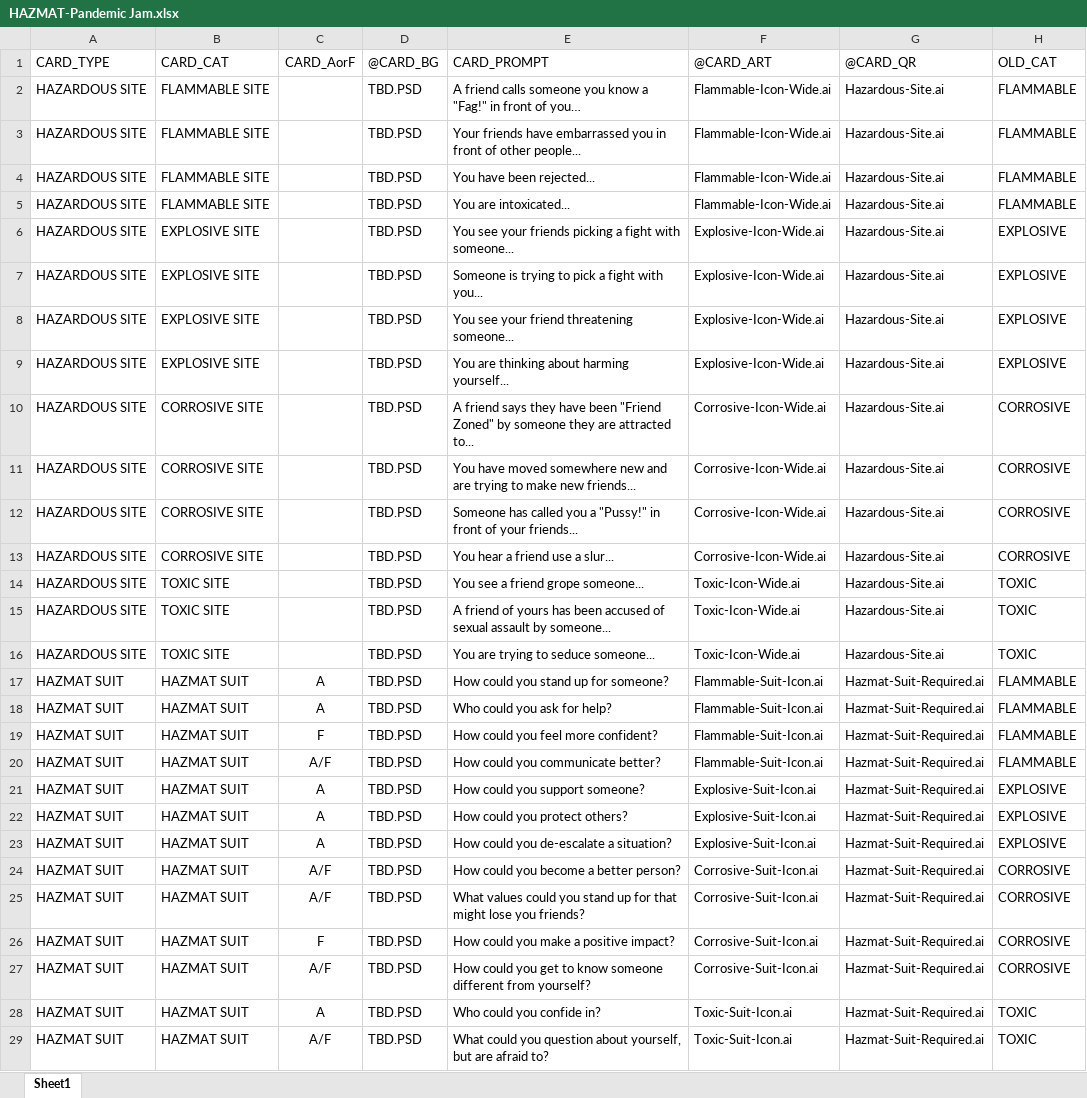
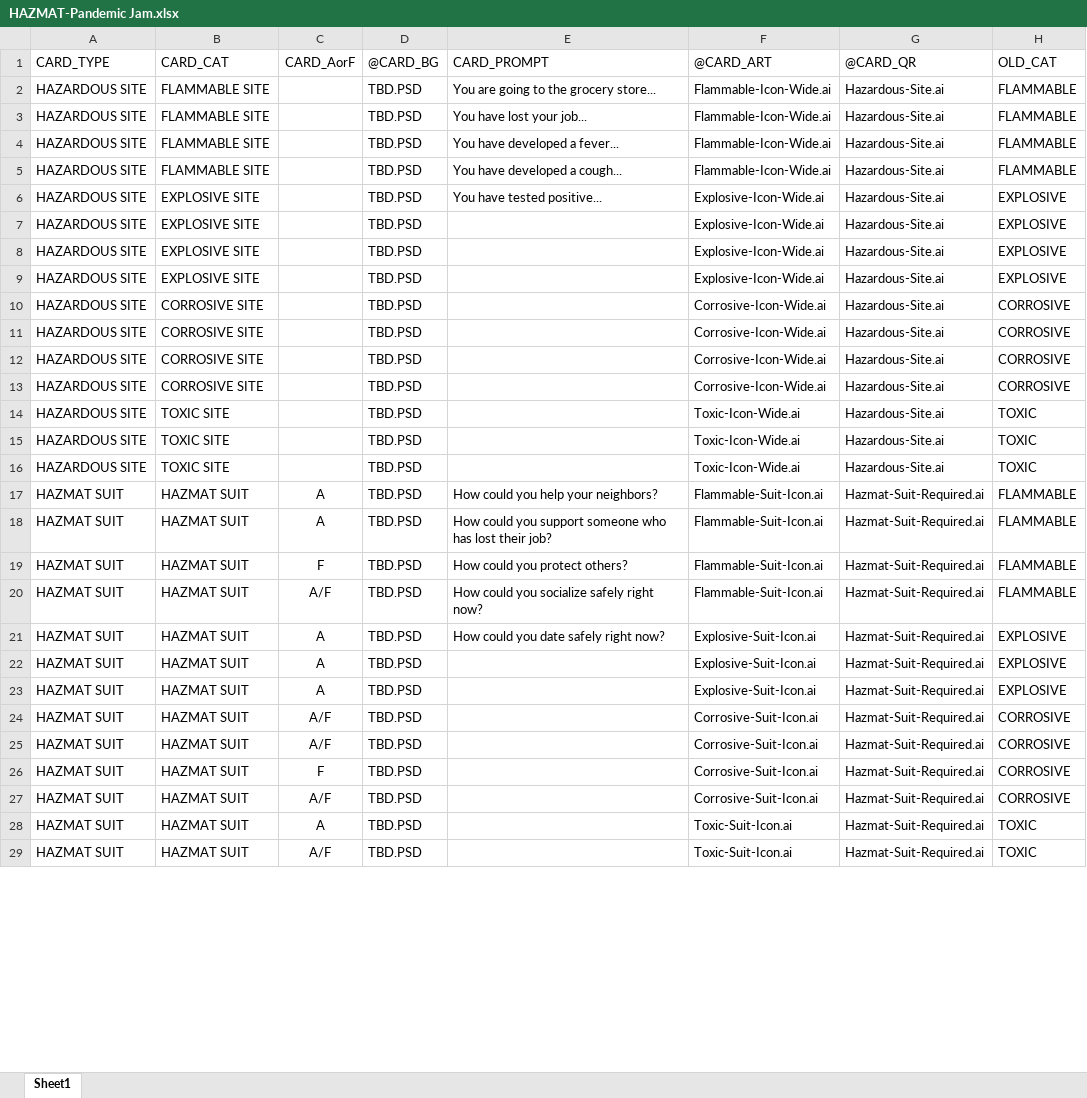
Before and after one commit to caseyodonnell/hazmatgame, an Excel workbook: HAZMAT-Pandemic Jam.xlsx, sheet Sheet1, drawn as a sheet; only a part is shown; values as stored, in another font and other column widths than the file's, no borders; the diff covers the shown part only; the diff names each change by its address in the sheet, - before the commit and + after, or states it on an @@ line.

Commit message:
Updated for Pandemic Jam
Updated for prompts for Pandemic Jam.

```diff
--- a/HAZMAT-Pandemic Jam.xlsx (sheet Sheet1)
+++ b/HAZMAT-Pandemic Jam.xlsx (sheet Sheet1)
-E2: A friend calls someone you know a "Fag!" in front of you…
+E2: You are going to the grocery store...
-E3: Your friends have embarrassed you in front of other people...
+E3: You have lost your job...
-E4: You have been rejected...
+E4: You have developed a fever...
-E5: You are intoxicated...
+E5: You have developed a cough...
-E6: You see your friends picking a fight with someone...
+E6: You have tested positive...
-E7: Someone is trying to pick a fight with you...
+E7: (empty)
-E8: You see your friend threatening someone...
+E8: (empty)
-E9: You are thinking about harming yourself...
+E9: (empty)
-E10: A friend says they have been "Friend Zoned" by someone they are attracted to...
+E10: (empty)
-E11: You have moved somewhere new and are trying to make new friends...
+E11: (empty)
-E12: Someone has called you a "Pussy!" in front of your friends...
+E12: (empty)
-E13: You hear a friend use a slur...
+E13: (empty)
-E14: You see a friend grope someone...
+E14: (empty)
-E15: A friend of yours has been accused of sexual assault by someone...
+E15: (empty)
-E16: You are trying to seduce someone...
+E16: (empty)
-E17: How could you stand up for someone?
+E17: How could you help your neighbors?
-E18: Who could you ask for help?
+E18: How could you support someone who has lost their job?
-E19: How could you feel more confident?
+E19: How could you protect others?
-E20: How could you communicate better?
+E20: How could you socialize safely right now?
-E21: How could you support someone?
+E21: How could you date safely right now?
-E22: How could you protect others?
+E22: (empty)
-E23: How could you de-escalate a situation?
+E23: (empty)
-E24: How could you become a better person?
+E24: (empty)
-E25: What values could you stand up for that might lose you friends?
+E25: (empty)
-E26: How could you make a positive impact?
+E26: (empty)
-E27: How could you get to know someone different from yourself?
+E27: (empty)
-E28: Who could you confide in?
+E28: (empty)
-E29: What could you question about yourself, but are afraid to?
+E29: (empty)
```
Also changed, not shown: 42 edited cells elsewhere in this sheet, 1 other file.
